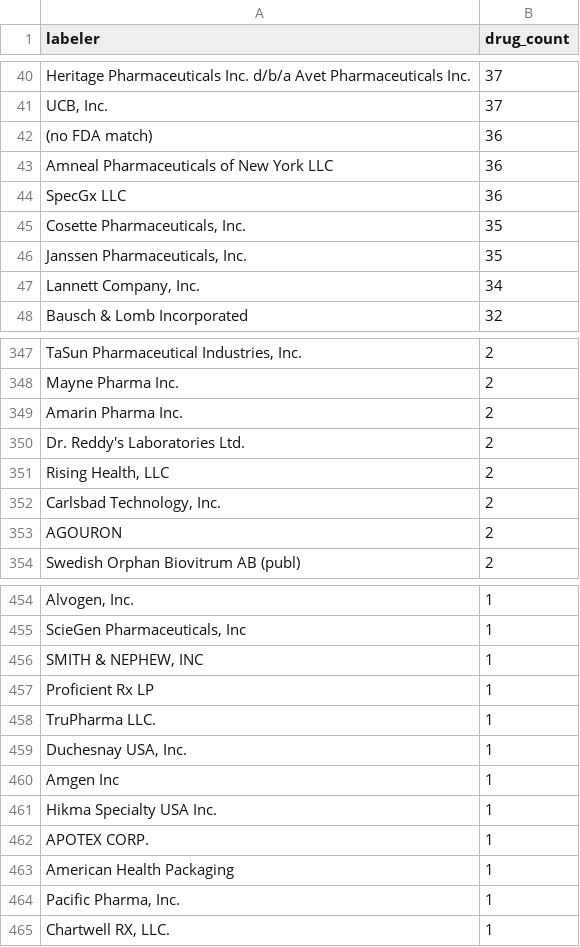
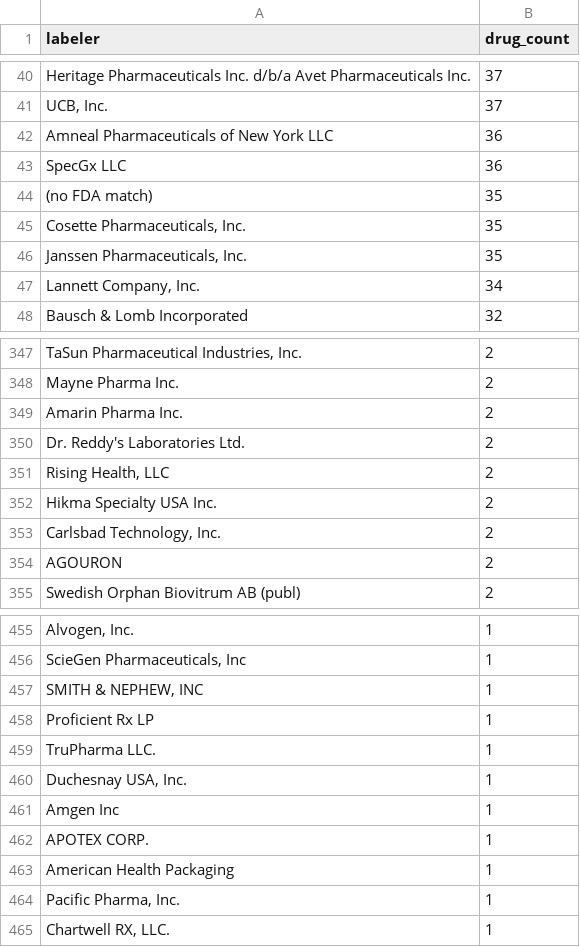
Before and after one commit to JtrunzPHP/formulary-monitor, a CSV file: data/partd/unmapped-labelers.csv, drawn as a sheet; only a part is shown, gaps mark what is left out.

```diff
--- a/data/partd/unmapped-labelers.csv
+++ b/data/partd/unmapped-labelers.csv
@@ -41,5 +41,5 @@ Heritage Pharmaceuticals Inc. d/b/a Avet Pharmaceuticals Inc.,37
 "UCB, Inc.",37
-(no FDA match),36
 Amneal Pharmaceuticals of New York LLC,36
 SpecGx LLC,36
+(no FDA match),35
 "Cosette Pharmaceuticals, Inc.",35
@@ -351,2 +351,3 @@ Dr. Reddy's Laboratories Ltd.,2
 "Rising Health, LLC",2
+Hikma Specialty USA Inc.,2
 "Carlsbad Technology, Inc.",2
@@ -460,3 +461,2 @@ TruPharma LLC.,1
 Amgen Inc,1
-Hikma Specialty USA Inc.,1
 APOTEX CORP.,1
```
Also changed, not shown: 2 other files.
